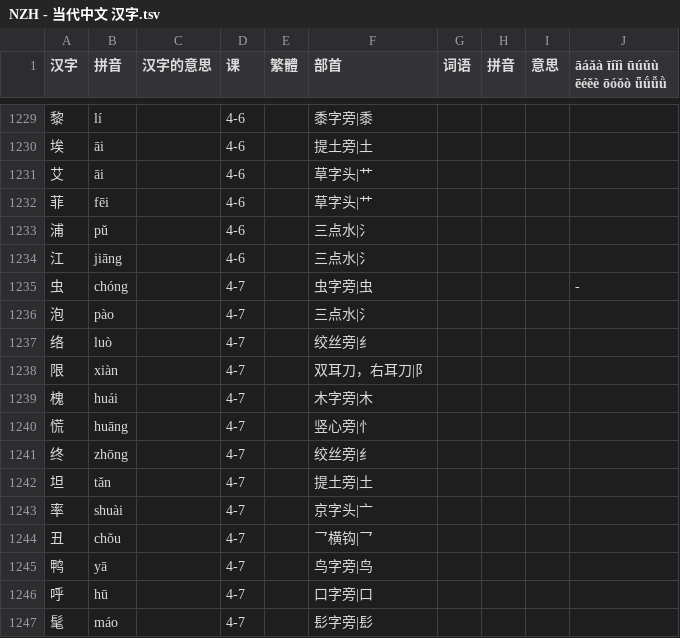
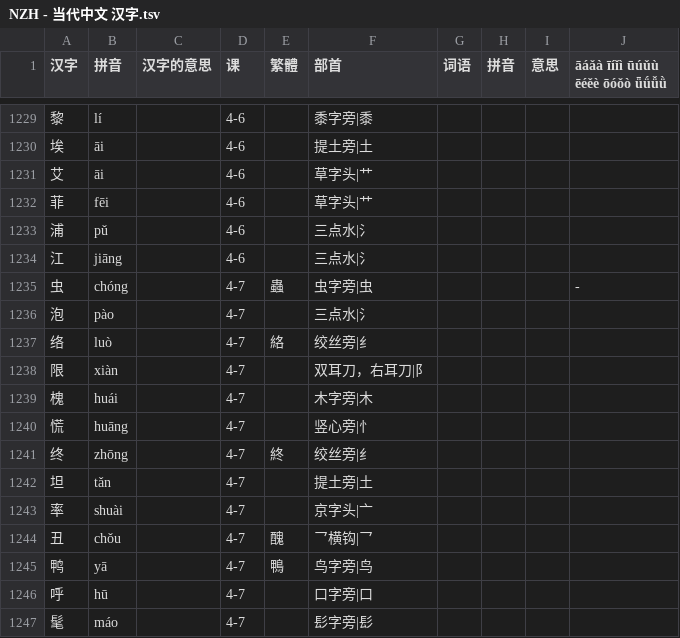
Before and after one commit to jdwebdev/solitaire, a TSV file: tsv/NZH - 当代中文 汉字.tsv, drawn as a sheet; only a part is shown, gaps mark what is left out.

Commit message:
MAJ

```diff
--- a/tsv/NZH - 当代中文 汉字.tsv
+++ b/tsv/NZH - 当代中文 汉字.tsv
@@ -1234,5 +1234,5 @@
 江	jiāng		4-6		三点水|氵				
-虫	chóng		4-7		虫字旁|虫				-
+虫	chóng		4-7	蟲	虫字旁|虫				-
 泡	pào		4-7		三点水|氵				
-络	luò		4-7		绞丝旁|纟				
+络	luò		4-7	絡	绞丝旁|纟				
 限	xiàn		4-7		双耳刀，右耳刀|阝				
@@ -1240,7 +1240,7 @@
 慌	huāng		4-7		竖心旁|忄				
-终	zhōng		4-7		绞丝旁|纟				
+终	zhōng		4-7	終	绞丝旁|纟				
 坦	tǎn		4-7		提土旁|土				
 率	shuài		4-7		京字头|亠				
-丑	chǒu		4-7		乛横钩|乛				
-鸭	yā		4-7		鸟字旁|鸟				
+丑	chǒu		4-7	醜	乛横钩|乛				
+鸭	yā		4-7	鴨	鸟字旁|鸟				
 呼	hū		4-7		口字旁|口				
```
